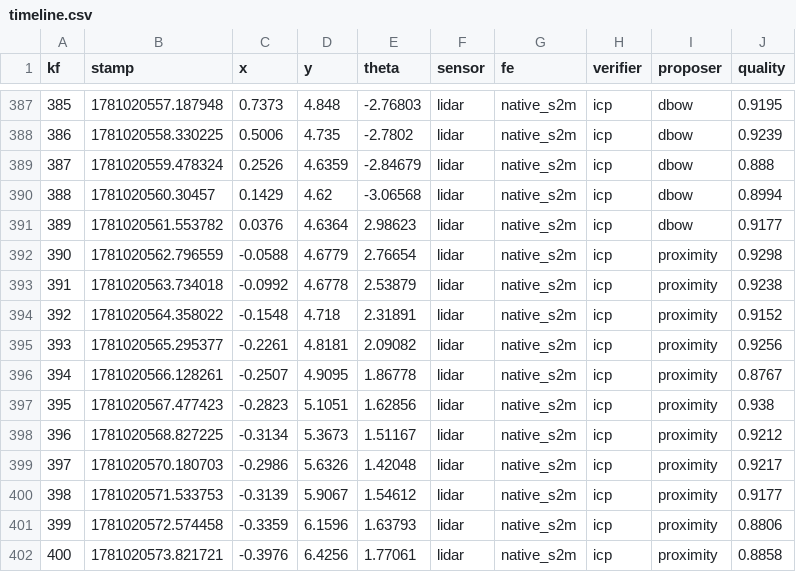
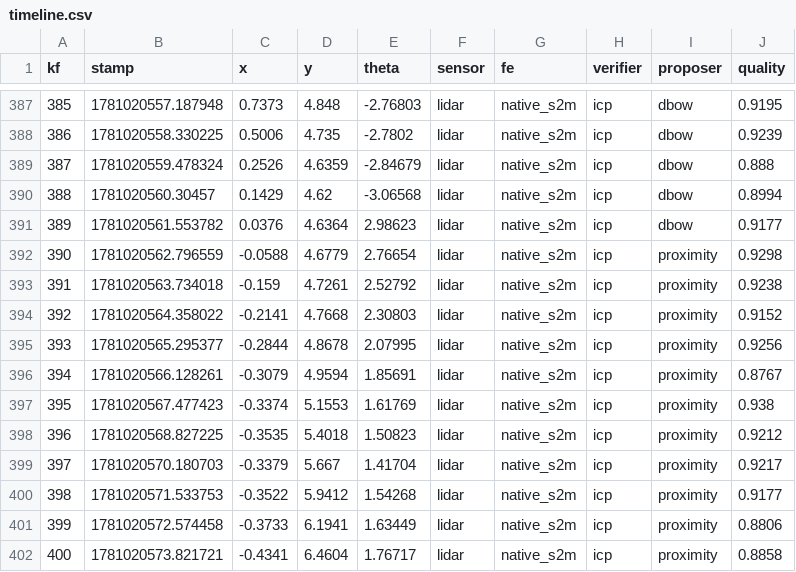
Before and after one commit to Kaushik-DIY/Modular_SLAM_Framework, a CSV file: thesis_outputs/switching_demo/mapB/realtime_orb_20260628_105945/timeline.csv (was thesis_outputs/switching_demo/mapB/realtime_orb_20260628_005856/timeline.csv), drawn as a sheet; only a part is shown, gaps mark what is left out; the diff covers the shown part only.

```diff
--- a/thesis_outputs/switching_demo/mapB/realtime_orb_20260628_005856/timeline.csv
+++ b/thesis_outputs/switching_demo/mapB/realtime_orb_20260628_105945/timeline.csv
@@ -392,11 +392,11 @@ kf,stamp,x,y,theta,sensor,fe,verifier,proposer,quality
 390,1781020562.796559,-0.0588,4.6779,2.76654,lidar,native_s2m,icp,proximity,0.9298
-391,1781020563.734018,-0.0992,4.6778,2.53879,lidar,native_s2m,icp,proximity,0.9238
-392,1781020564.358022,-0.1548,4.718,2.31891,lidar,native_s2m,icp,proximity,0.9152
-393,1781020565.295377,-0.2261,4.8181,2.09082,lidar,native_s2m,icp,proximity,0.9256
-394,1781020566.128261,-0.2507,4.9095,1.86778,lidar,native_s2m,icp,proximity,0.8767
-395,1781020567.477423,-0.2823,5.1051,1.62856,lidar,native_s2m,icp,proximity,0.938
-396,1781020568.827225,-0.3134,5.3673,1.51167,lidar,native_s2m,icp,proximity,0.9212
-397,1781020570.180703,-0.2986,5.6326,1.42048,lidar,native_s2m,icp,proximity,0.9217
-398,1781020571.533753,-0.3139,5.9067,1.54612,lidar,native_s2m,icp,proximity,0.9177
-399,1781020572.574458,-0.3359,6.1596,1.63793,lidar,native_s2m,icp,proximity,0.8806
-400,1781020573.821721,-0.3976,6.4256,1.77061,lidar,native_s2m,icp,proximity,0.8858
+391,1781020563.734018,-0.159,4.7261,2.52792,lidar,native_s2m,icp,proximity,0.9238
+392,1781020564.358022,-0.2141,4.7668,2.30803,lidar,native_s2m,icp,proximity,0.9152
+393,1781020565.295377,-0.2844,4.8678,2.07995,lidar,native_s2m,icp,proximity,0.9256
+394,1781020566.128261,-0.3079,4.9594,1.85691,lidar,native_s2m,icp,proximity,0.8767
+395,1781020567.477423,-0.3374,5.1553,1.61769,lidar,native_s2m,icp,proximity,0.938
+396,1781020568.827225,-0.3535,5.4018,1.50823,lidar,native_s2m,icp,proximity,0.9212
+397,1781020570.180703,-0.3379,5.667,1.41704,lidar,native_s2m,icp,proximity,0.9217
+398,1781020571.533753,-0.3522,5.9412,1.54268,lidar,native_s2m,icp,proximity,0.9177
+399,1781020572.574458,-0.3733,6.1941,1.63449,lidar,native_s2m,icp,proximity,0.8806
+400,1781020573.821721,-0.4341,6.4604,1.76717,lidar,native_s2m,icp,proximity,0.8858
```
Also changed, not shown: 120 edited cells elsewhere in this file, thesis_outputs/switching_demo/mapA/realtime_lidar_20260628_105420/verifications.csv, thesis_outputs/switching_demo/mapB/realtime_orb_20260628_105945/verifications.csv, 38 other files.
